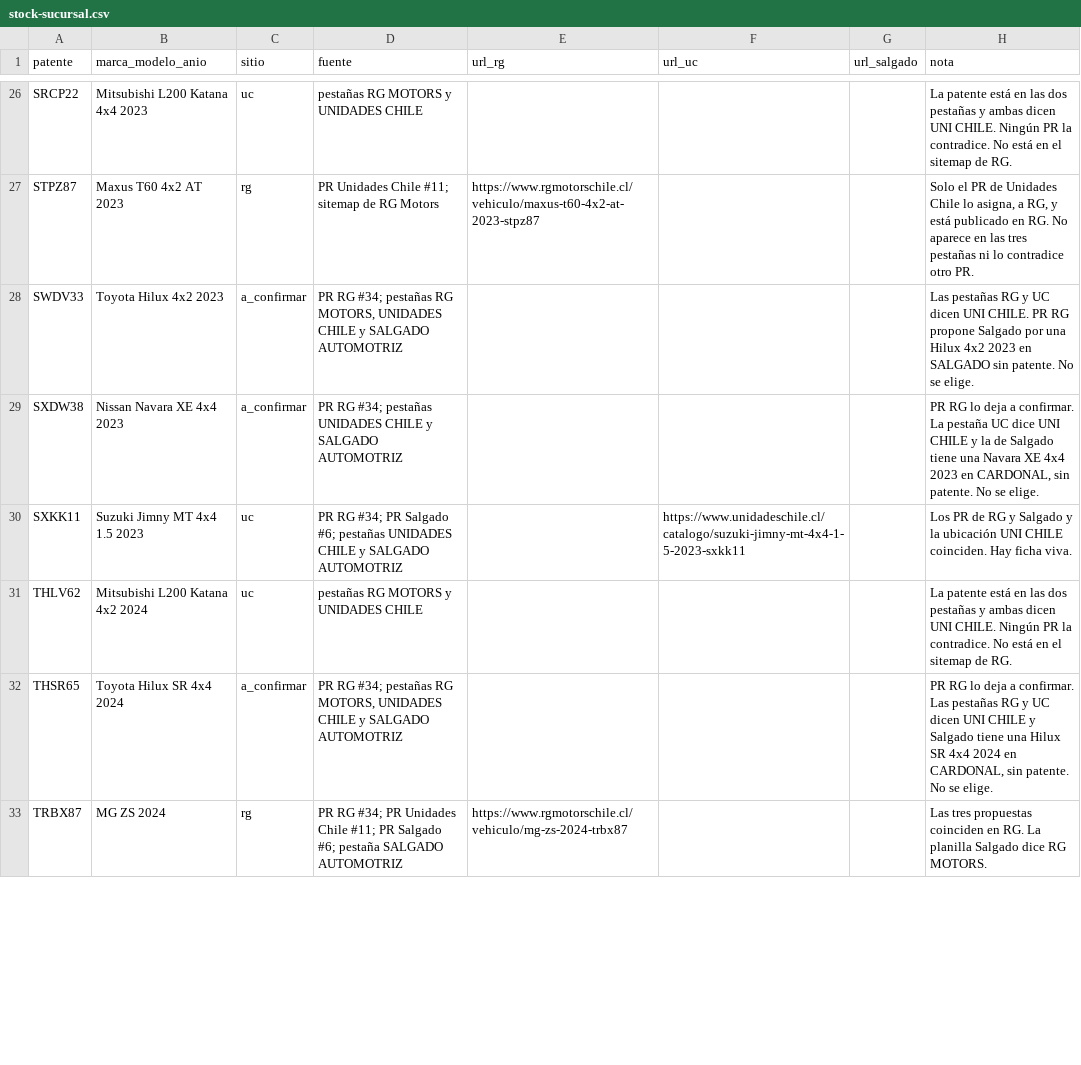
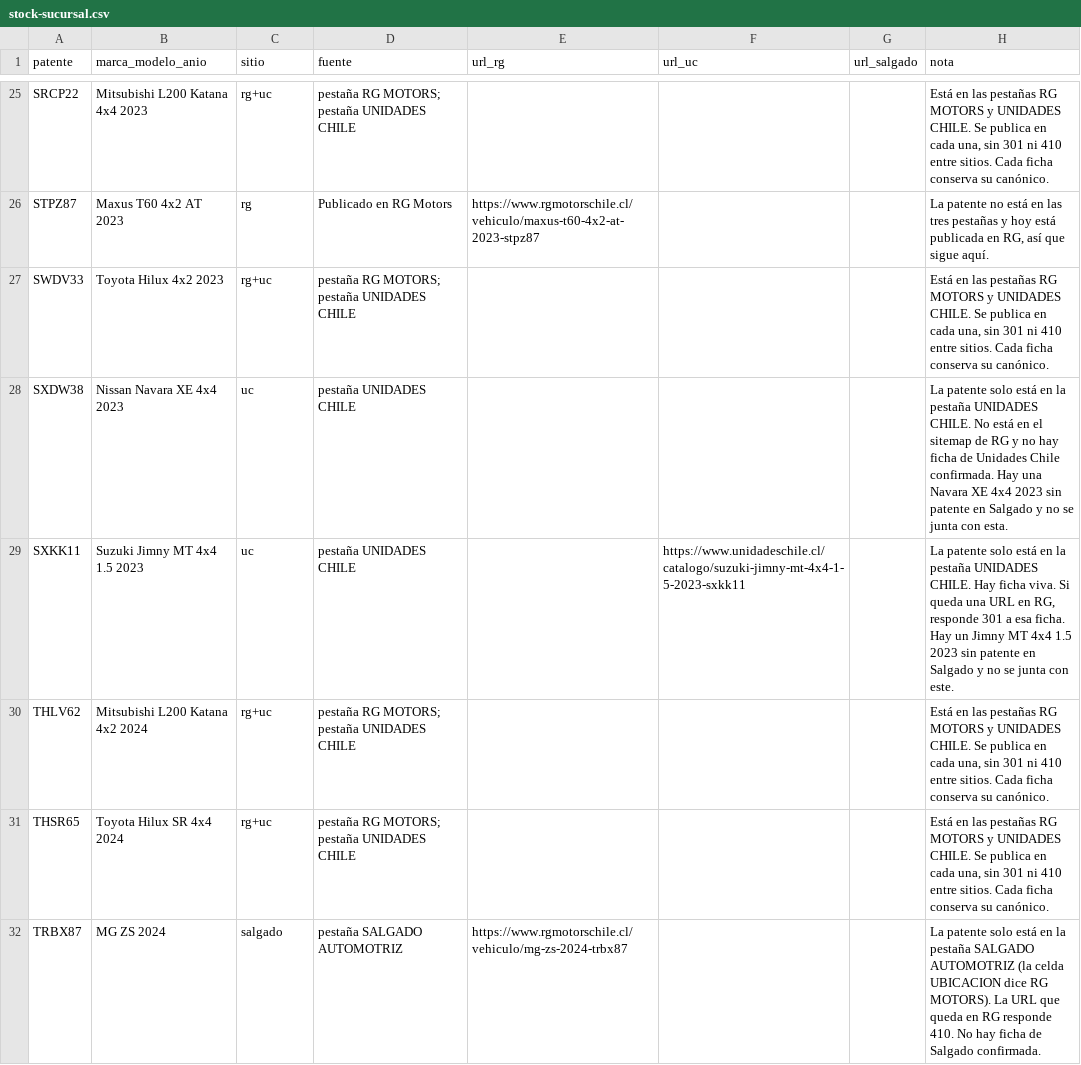
Before and after one commit to RgMotorsChile/RgMotorsChileWeb, a CSV file: docs/stock-sucursal.csv, drawn as a sheet; only a part is shown, gaps mark what is left out; addresses are those after the commit; the diff covers the shown part only; the diff names each change by its address in the sheet, - before the commit and + after, or states it on an @@ line.

```diff
--- a/docs/stock-sucursal.csv
+++ b/docs/stock-sucursal.csv
-C25 (sitio): uc
+C25 (sitio): rg+uc
-D25 (fuente): pestañas RG MOTORS y UNIDADES CHILE
+D25 (fuente): pestaña RG MOTORS; pestaña UNIDADES CHILE
-H25 (nota): La patente está en las dos pestañas y ambas dicen UNI CHILE. Ningún PR la contradice. No está en el sitemap de RG.
+H25 (nota): Está en las pestañas RG MOTORS y UNIDADES CHILE. Se publica en cada una, sin 301 ni 410 entre sitios. Cada ficha conserva su canónico.
-D26 (fuente): PR Unidades Chile #11; sitemap de RG Motors
+D26 (fuente): Publicado en RG Motors
-H26 (nota): Solo el PR de Unidades Chile lo asigna, a RG, y está publicado en RG. No aparece en las tres pestañas ni lo contradice otro PR.
+H26 (nota): La patente no está en las tres pestañas y hoy está publicada en RG, así que sigue aquí.
-C27 (sitio): a_confirmar
+C27 (sitio): rg+uc
-D27 (fuente): PR RG #34; pestañas RG MOTORS, UNIDADES CHILE y SALGADO AUTOMOTRIZ
+D27 (fuente): pestaña RG MOTORS; pestaña UNIDADES CHILE
-H27 (nota): Las pestañas RG y UC dicen UNI CHILE. PR RG propone Salgado por una Hilux 4x2 2023 en SALGADO sin patente. No se elige.
+H27 (nota): Está en las pestañas RG MOTORS y UNIDADES CHILE. Se publica en cada una, sin 301 ni 410 entre sitios. Cada ficha conserva su canónico.
-C28 (sitio): a_confirmar
+C28 (sitio): uc
-D28 (fuente): PR RG #34; pestañas UNIDADES CHILE y SALGADO AUTOMOTRIZ
+D28 (fuente): pestaña UNIDADES CHILE
-H28 (nota): PR RG lo deja a confirmar. La pestaña UC dice UNI CHILE y la de Salgado tiene una Navara XE 4x4 2023 en CARDONAL, sin patente. No se elige.
+H28 (nota): La patente solo está en la pestaña UNIDADES CHILE. No está en el sitemap de RG y no hay ficha de Unidades Chile confirmada. Hay una Navara XE 4x4 2023 sin patente en Salgado y no se junta con esta.
-D29 (fuente): PR RG #34; PR Salgado #6; pestañas UNIDADES CHILE y SALGADO AUTOMOTRIZ
+D29 (fuente): pestaña UNIDADES CHILE
-H29 (nota): Los PR de RG y Salgado y la ubicación UNI CHILE coinciden. Hay ficha viva.
+H29 (nota): La patente solo está en la pestaña UNIDADES CHILE. Hay ficha viva. Si queda una URL en RG, responde 301 a esa ficha. Hay un Jimny MT 4x4 1.5 2023 sin patente en Salgado y no se junta con este.
-C30 (sitio): uc
+C30 (sitio): rg+uc
-D30 (fuente): pestañas RG MOTORS y UNIDADES CHILE
+D30 (fuente): pestaña RG MOTORS; pestaña UNIDADES CHILE
-H30 (nota): La patente está en las dos pestañas y ambas dicen UNI CHILE. Ningún PR la contradice. No está en el sitemap de RG.
+H30 (nota): Está en las pestañas RG MOTORS y UNIDADES CHILE. Se publica en cada una, sin 301 ni 410 entre sitios. Cada ficha conserva su canónico.
-C31 (sitio): a_confirmar
+C31 (sitio): rg+uc
-D31 (fuente): PR RG #34; pestañas RG MOTORS, UNIDADES CHILE y SALGADO AUTOMOTRIZ
+D31 (fuente): pestaña RG MOTORS; pestaña UNIDADES CHILE
-H31 (nota): PR RG lo deja a confirmar. Las pestañas RG y UC dicen UNI CHILE y Salgado tiene una Hilux SR 4x4 2024 en CARDONAL, sin patente. No se elige.
+H31 (nota): Está en las pestañas RG MOTORS y UNIDADES CHILE. Se publica en cada una, sin 301 ni 410 entre sitios. Cada ficha conserva su canónico.
-C32 (sitio): rg
+C32 (sitio): salgado
-D32 (fuente): PR RG #34; PR Unidades Chile #11; PR Salgado #6; pestaña SALGADO…
+D32 (fuente): pestaña SALGADO…
-H32 (nota): Las tres propuestas coinciden en RG. La planilla Salgado dice RG MOTORS.
+H32 (nota): La patente solo está en la pestaña SALGADO AUTOMOTRIZ (la celda UBICACION dice RG MOTORS). La URL que queda en RG responde 410. No hay ficha de Salgado confirmada.
```
Also changed, not shown: 19 added rows, 2 removed rows and 74 edited cells elsewhere in this file, 8 other files.
